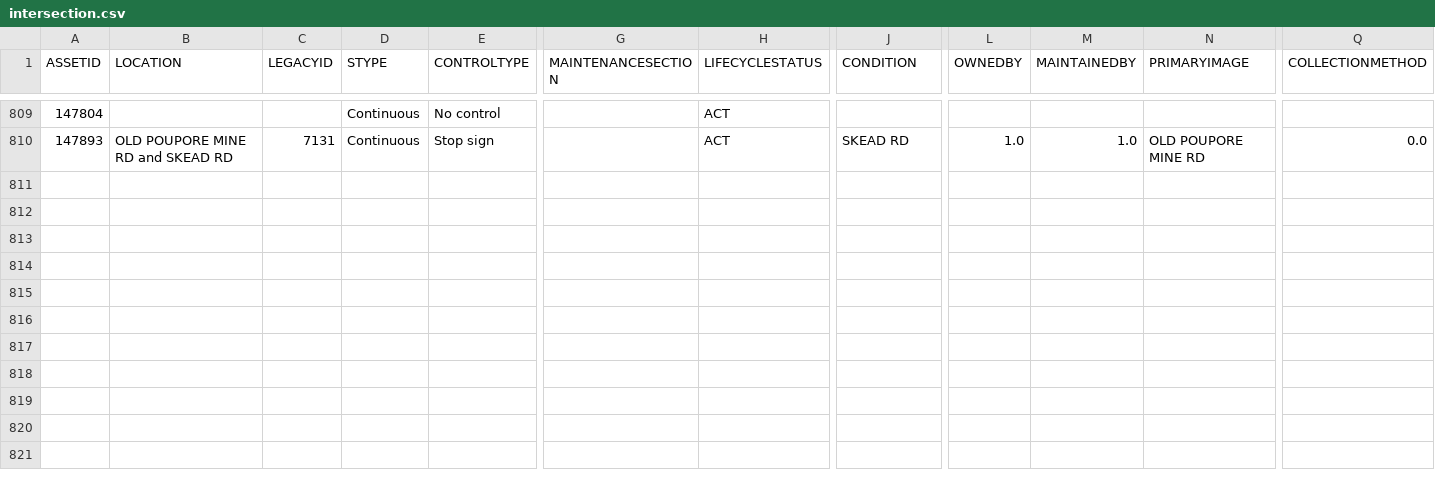
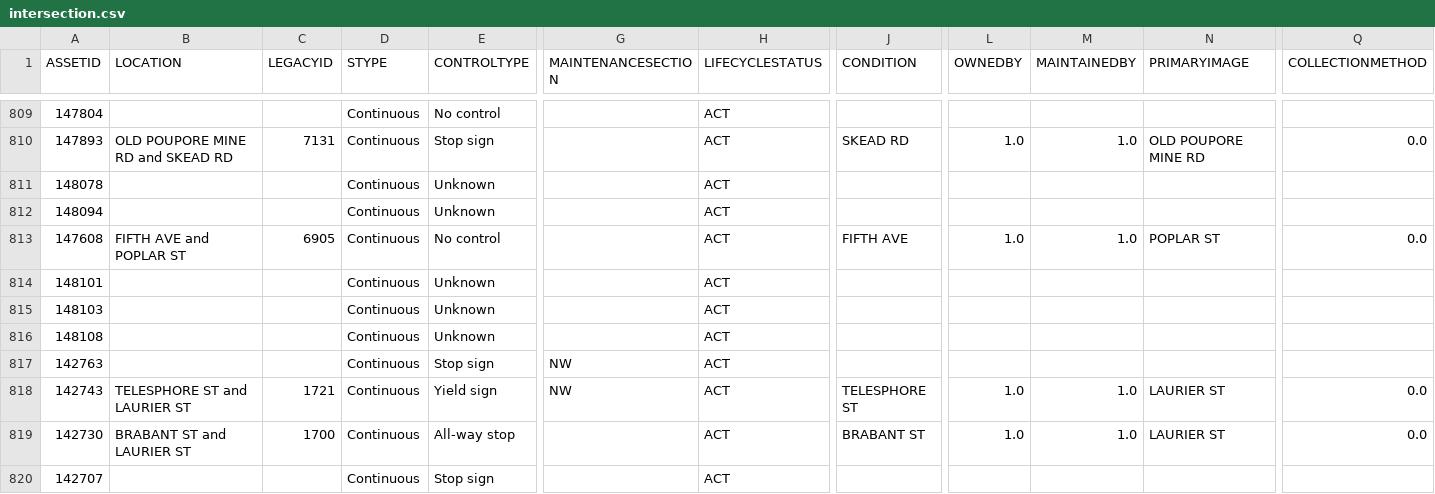
Before and after one commit to official-tisao/route-optimisation-mst, a CSV file: intersection.csv, drawn as a sheet; only a part is shown, gaps mark what is left out; rows hold the shown columns only; the diff names each change by its address in the sheet, - before the commit and + after, or states it on an @@ line.

Commit message:
Add intersection data records

```diff
--- a/intersection.csv
+++ b/intersection.csv
+row 811: 148078 |  |  | Continuous | Unknown |  | ACT
+row 812: 148094 |  |  | Continuous | Unknown |  | ACT
+row 813: 147608 | FIFTH AVE and POPLAR ST | 6905 | Continuous | No control |  | ACT | FIFTH AVE | 1.0 | 1.0 | POPLAR ST | 0.0
+row 814: 148101 |  |  | Continuous | Unknown |  | ACT
+row 815: 148103 |  |  | Continuous | Unknown |  | ACT
+row 816: 148108 |  |  | Continuous | Unknown |  | ACT
+row 817: 142763 |  |  | Continuous | Stop sign | NW | ACT
+row 818: 142743 | TELESPHORE ST and LAURIER ST | 1721 | Continuous | Yield sign | NW | ACT | TELESPHORE ST | 1.0 | 1.0 | LAURIER ST | 0.0
+row 819: 142730 | BRABANT ST and LAURIER ST | 1700 | Continuous | All-way stop |  | ACT | BRABANT ST | 1.0 | 1.0 | LAURIER ST | 0.0
+row 820: 142707 |  |  | Continuous | Stop sign |  | ACT
```
